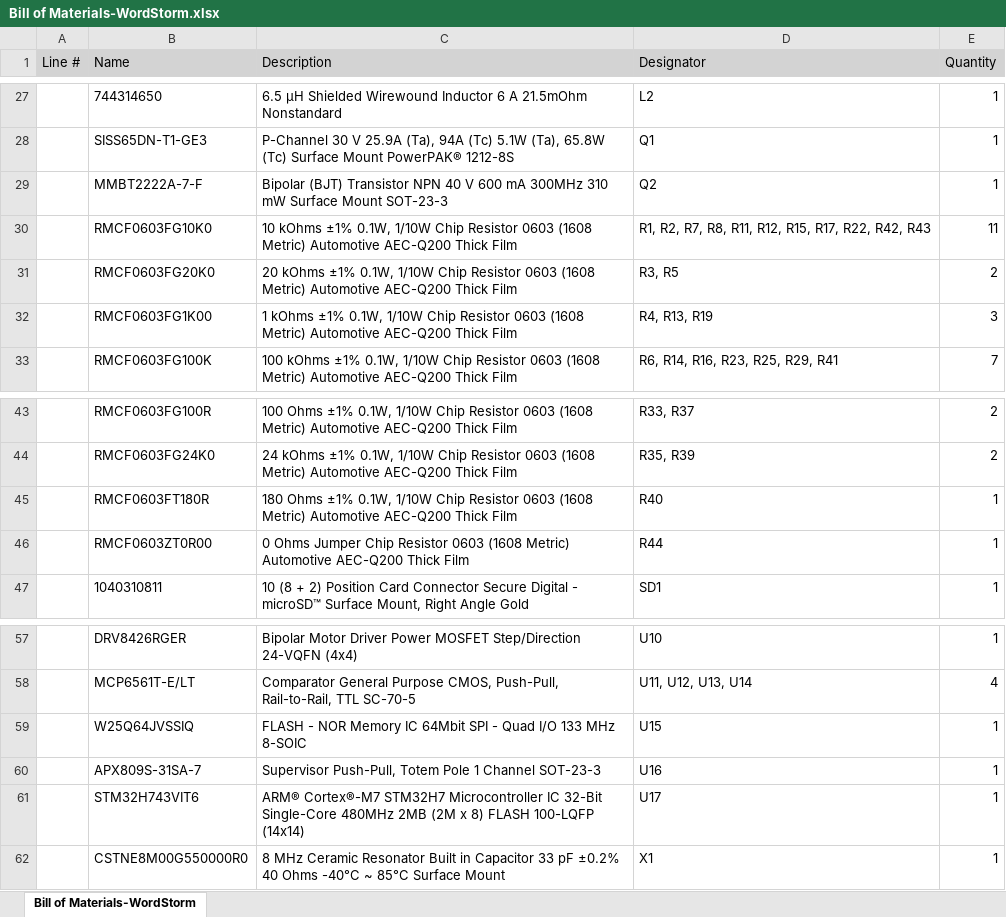
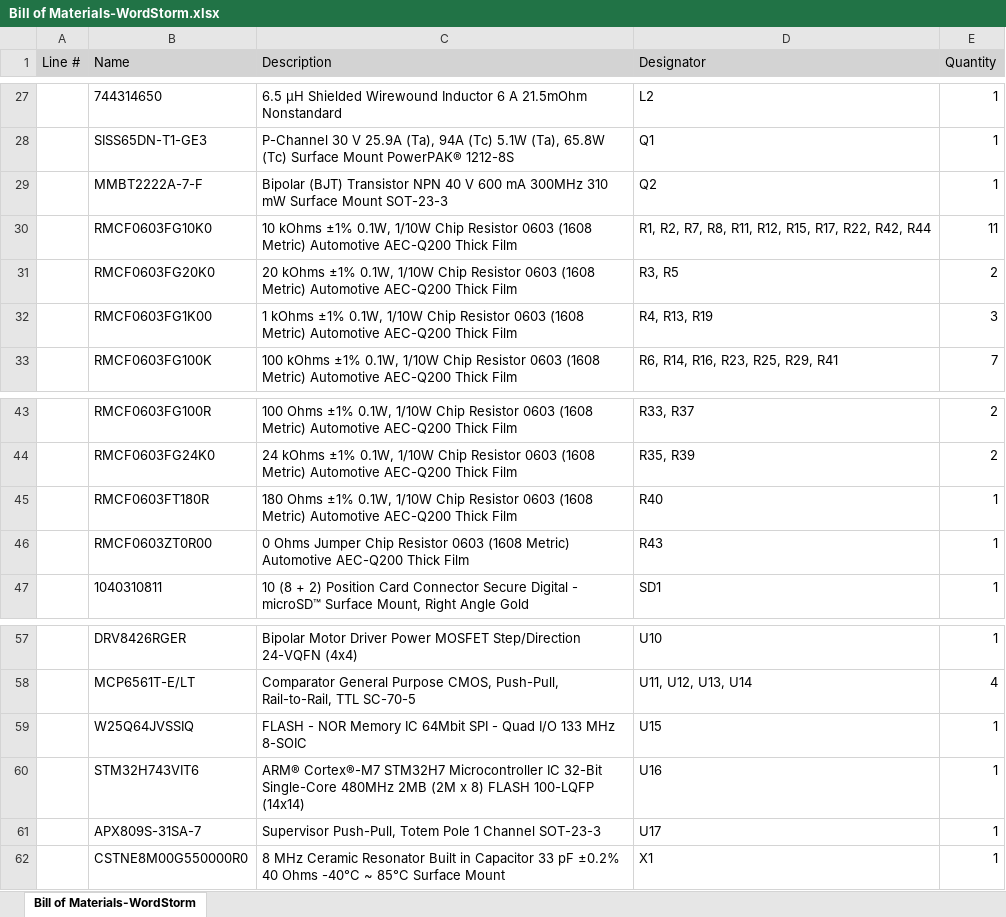
Before and after one commit to prints-of-darkness/WordStorm, an Excel workbook: Project Outputs for WordStorm/BOM/Bill of Materials-WordStorm.xlsx, sheet Bill of Materials-WordStorm, drawn as a sheet; only a part is shown, gaps mark what is left out; values as stored, in another font and other column widths than the file's, no borders; removed rows and columns are numbered as before the commit, all else as after; the diff names each change by its address in the sheet, - before the commit and + after, or states it on an @@ line.

```diff
--- a/Project Outputs for WordStorm/BOM/Bill of Materials-WordStorm.xlsx (sheet Bill of Materials-WordStorm)
+++ b/Project Outputs for WordStorm/BOM/Bill of Materials-WordStorm.xlsx (sheet Bill of Materials-WordStorm)
-D30 (Designator): …R22, R42, R43
+D30 (Designator): …R22, R42, R44
-D46 (Designator): R44
+D46 (Designator): R43
-row 60:  | APX809S-31SA-7 | Supervisor Push-Pull, Totem Pole 1 Channel SOT-23-3 | U16 | 1
-D60 (Designator): U17
+D60 (Designator): U16
+row 61:  | APX809S-31SA-7 | Supervisor Push-Pull, Totem Pole 1 Channel SOT-23-3 | U17 | 1
```
Also changed, not shown: 34 other files.
